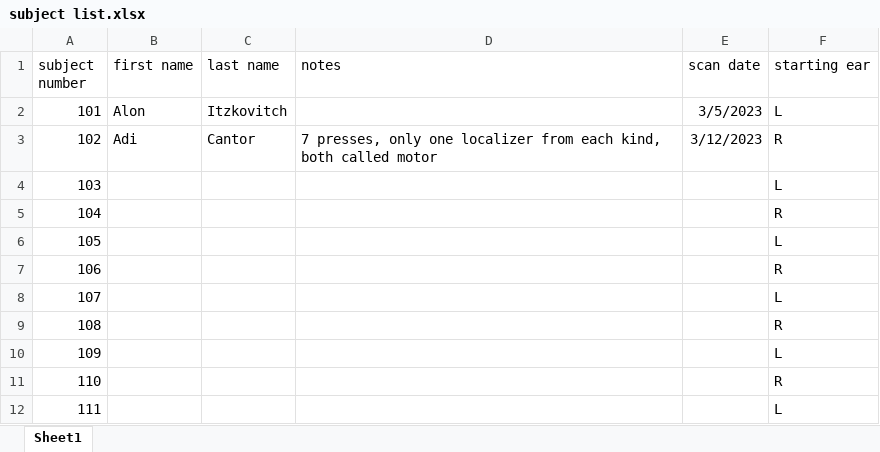
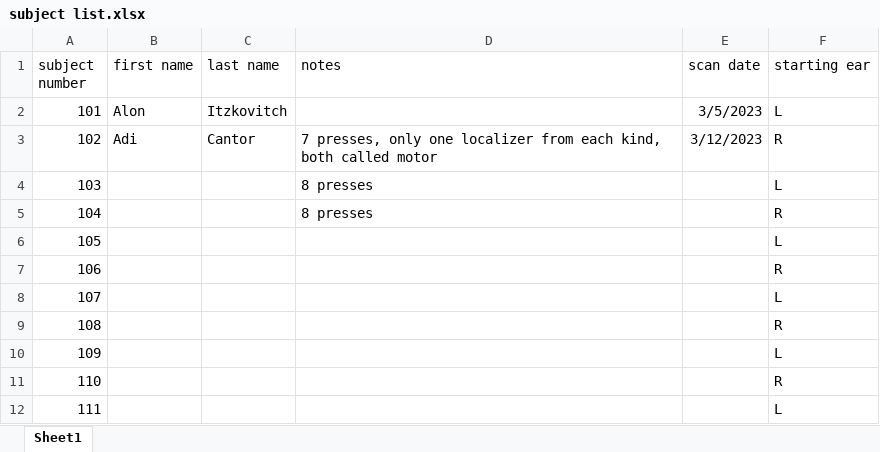
Before and after one commit to JonatanSahar/auditory-motor-fMRI, an Excel workbook: subject list.xlsx, sheet Sheet1, drawn as a sheet; only a part is shown; values as stored, in another font and other column widths than the file's, no borders; the diff names each change by its address in the sheet, - before the commit and + after, or states it on an @@ line.

Commit message:
change numPresses to 8, fix run alternation of hands

```diff
--- a/subject list.xlsx (sheet Sheet1)
+++ b/subject list.xlsx (sheet Sheet1)
-D4:D5 (notes): (empty)
+D4:D5 (notes): 8 presses
```
Also changed, not shown: 2 other files.
